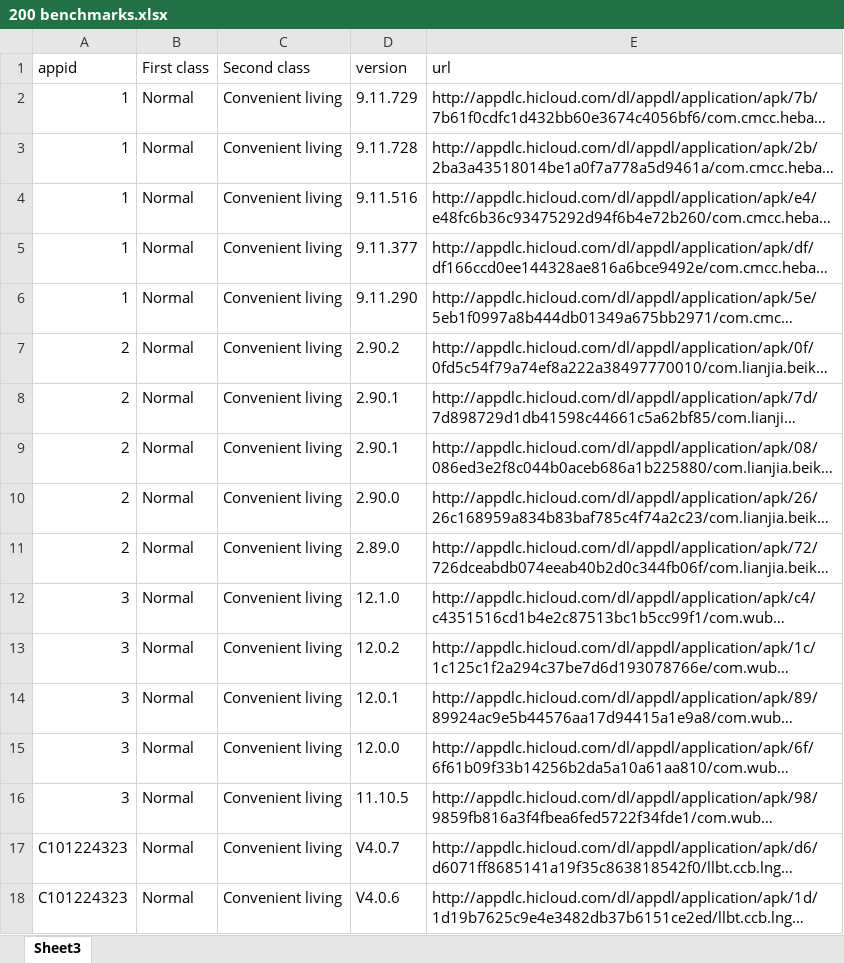
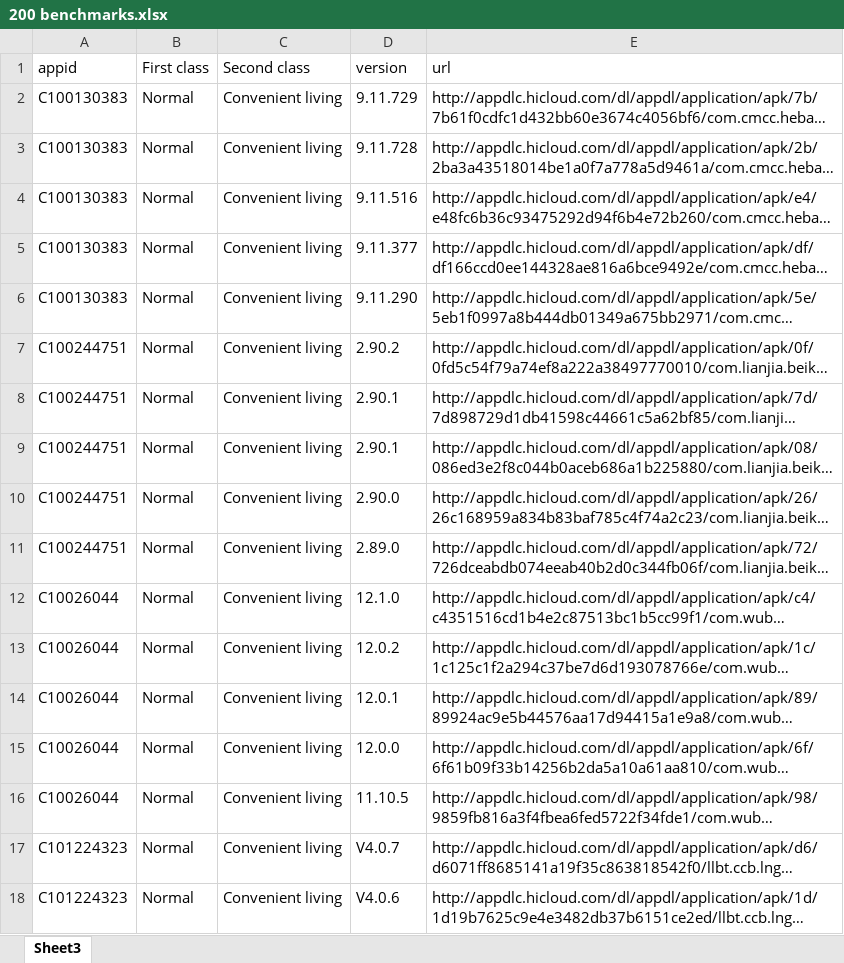
Before and after one commit to suntong30/sdiff, an Excel workbook: benchmarks/200 apps/200 benchmarks.xlsx, sheet Sheet3, drawn as a sheet; only a part is shown; long unchanged cells end in …; values as stored, in another font and other column widths than the file's, no borders; the diff names each change by its address in the sheet, - before the commit and + after, or states it on an @@ line.

```diff
--- a/benchmarks/200 apps/200 benchmarks.xlsx (sheet Sheet3)
+++ b/benchmarks/200 apps/200 benchmarks.xlsx (sheet Sheet3)
-A2:A6 (appid): 1
+A2:A6 (appid): C100130383
-A7:A11 (appid): 2
+A7:A11 (appid): C100244751
-A12:A16 (appid): 3
+A12:A16 (appid): C10026044
```
Also changed, not shown: 2 other files.
